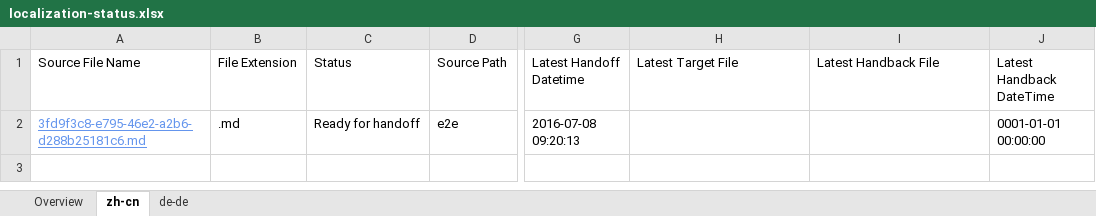
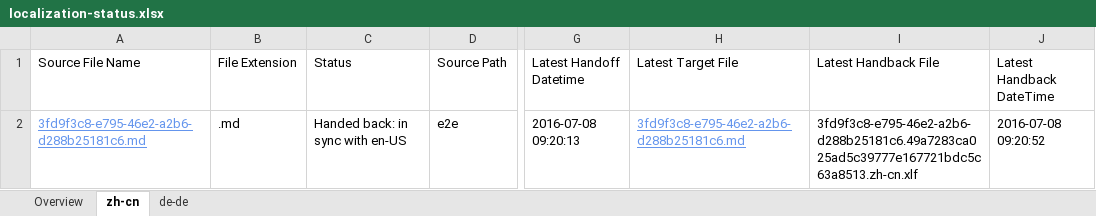
Before and after one commit to OpenLocalizationTestOrg/olhandback-e2e, an Excel workbook: ol-handback/OpenLocalizationTestOrg/oltest/yuwzho/localization-status.xlsx, sheet zh-cn, drawn as a sheet; only a part is shown, gaps mark what is left out; values as stored, in another font and other column widths than the file's, no borders; table styles not drawn; the diff names each change by its address in the sheet, - before the commit and + after, or states it on an @@ line.

Commit message:
Generate Report for Handback

```diff
--- a/ol-handback/OpenLocalizationTestOrg/oltest/yuwzho/localization-status.xlsx (sheet zh-cn)
+++ b/ol-handback/OpenLocalizationTestOrg/oltest/yuwzho/localization-status.xlsx (sheet zh-cn)
-C2 (Status): Ready for handoff
+C2 (Status): Handed back: in sync with en-US
-H2 (Latest Target File): (empty)
+H2 (Latest Target File): 3fd9f3c8-e795-46e2-a2b6-d288b25181c6.md
-I2 (Latest Handback File): (empty)
+I2 (Latest Handback File): 3fd9f3c8-e795-46e2-a2b6-d288b25181c6.49a7283ca025ad5c39777e167721bdc5c63a8513.zh-cn.xlf
-J2 (Latest Handback DateTime): 0001-01-01 00:00:00
+J2 (Latest Handback DateTime): 2016-07-08 09:20:52
```
Also changed, not shown: sheet de-de, sheet Overview, 1 other file.
